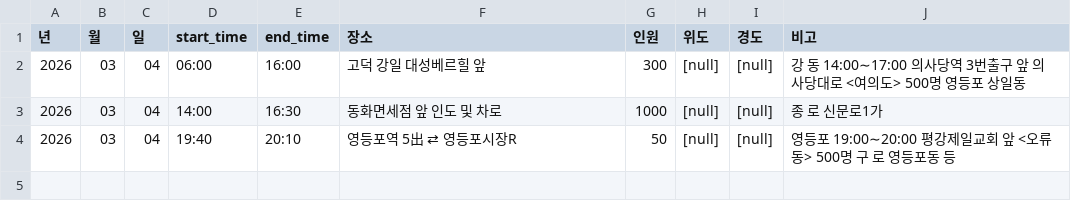
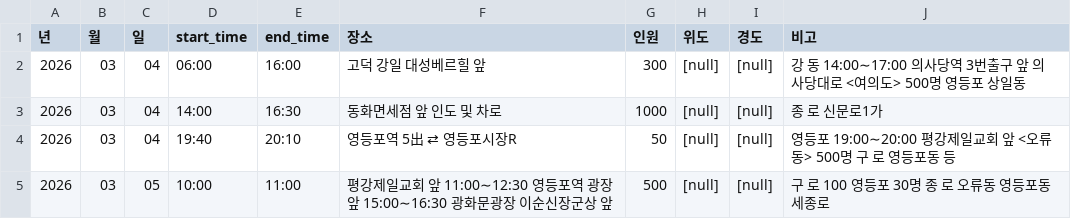
Before and after one commit to MinhaKim02/protest-crawling-database, a CSV file: data/집회정보_통합.csv, drawn as a sheet; the diff names each change by its address in the sheet, - before the commit and + after, or states it on an @@ line.

```diff
--- a/data/집회정보_통합.csv
+++ b/data/집회정보_통합.csv
+row 5: 2026 | 03 | 05 | 10:00 | 11:00 | 평강제일교회 앞 11:00∼12:30 영등포역 광장 앞 15:00∼16:30 광화문광장 이순신장군상 앞 | 500 | [null] | [null] | 구 로 100 영등포 30명 종 로 오류동 영등포동 세종로
```
Also changed, not shown: 1 other file.
